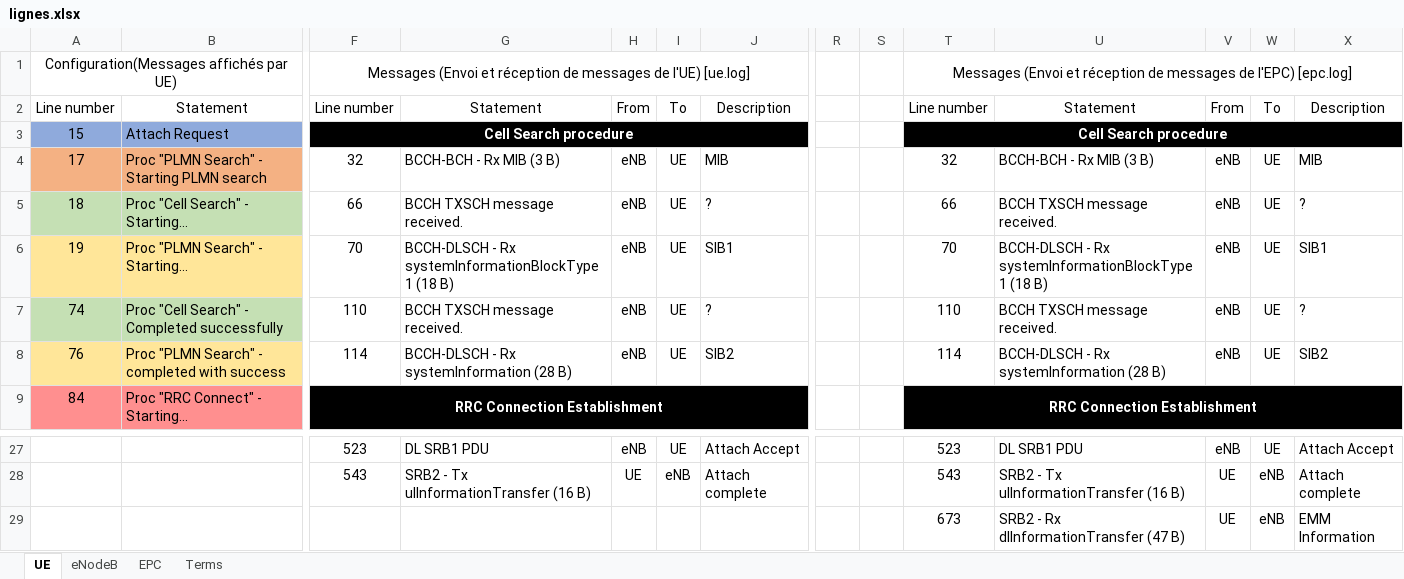
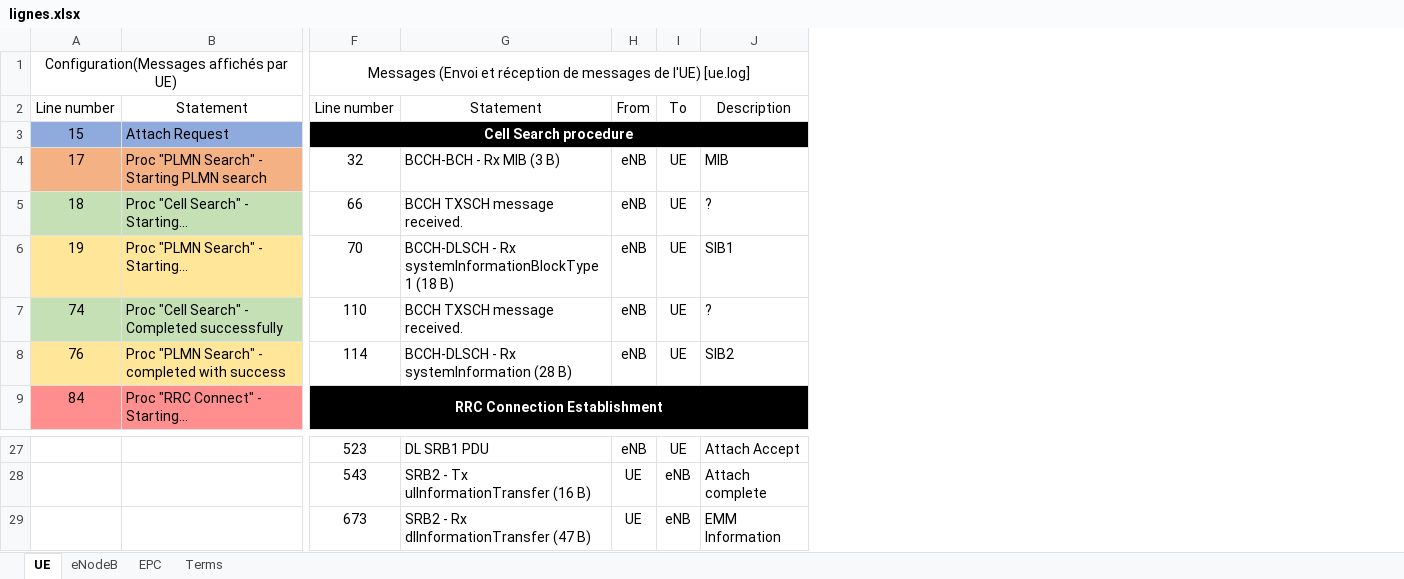
Before and after one commit to lmacedob/PIR-7, an Excel workbook: lignes.xlsx, sheet UE, drawn as a sheet; only a part is shown, gaps mark what is left out; values as stored, in another font and other column widths than the file's, no borders; the diff names each change by its address in the sheet, - before the commit and + after, or states it on an @@ line.

```diff
--- a/lignes.xlsx (sheet UE)
+++ b/lignes.xlsx (sheet UE)
-column R, empty
-column S, empty
-column T, rows 1-9: Messages (Envoi et réception de messages de l'EPC) [epc.log] | Line number | Cell Search procedure | 32 | 66 | 70 | 110 | 114 | RRC Connection Establishment; rows 27-29: 523 | 543 | 673
-column U, rows 2-8: Statement |  | BCCH-BCH - Rx MIB (3 B) | BCCH TXSCH message received. | BCCH-DLSCH - Rx systemInformationBlockType1 (18 B) | BCCH TXSCH message received. | BCCH-DLSCH - Rx systemInformation (28 B); rows 27-29: DL SRB1 PDU | SRB2 - Tx ulInformationTransfer (16 B) | SRB2 - Rx dlInformationTransfer (47 B)
-column V, rows 2-8: From |  | eNB | eNB | eNB | eNB | eNB; rows 27-29: eNB | UE | UE
-column W, rows 2-8: To |  | UE | UE | UE | UE | UE; rows 27-29: UE | eNB | eNB
-column X, rows 2-8: Description |  | MIB | ? | SIB1 | ? | SIB2; rows 27-29: Attach Accept | Attach complete | EMM Information
-F29: (empty)
+F29: 673
-G29: (empty)
+G29: SRB2 - Rx dlInformationTransfer (47 B)
-H29: (empty)
+H29: UE
-I29: (empty)
+I29: eNB
-J29: (empty)
+J29: EMM Information
```
Also changed, not shown: sheet EPC, sheet eNodeB.
